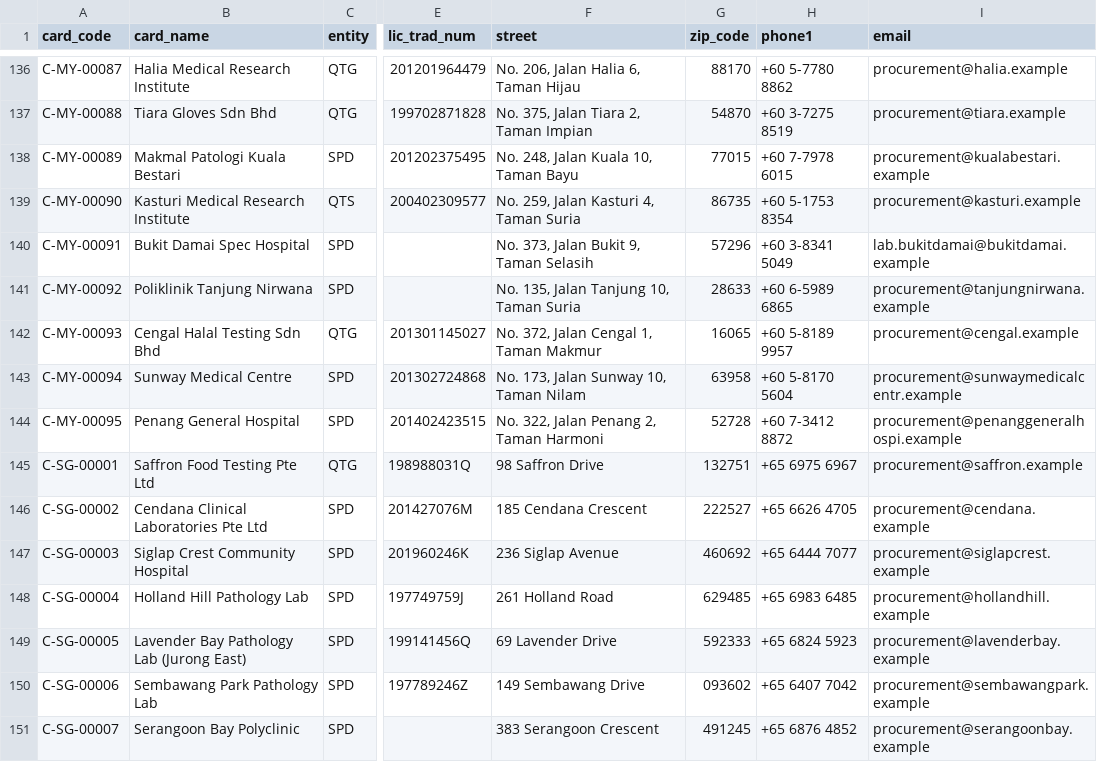
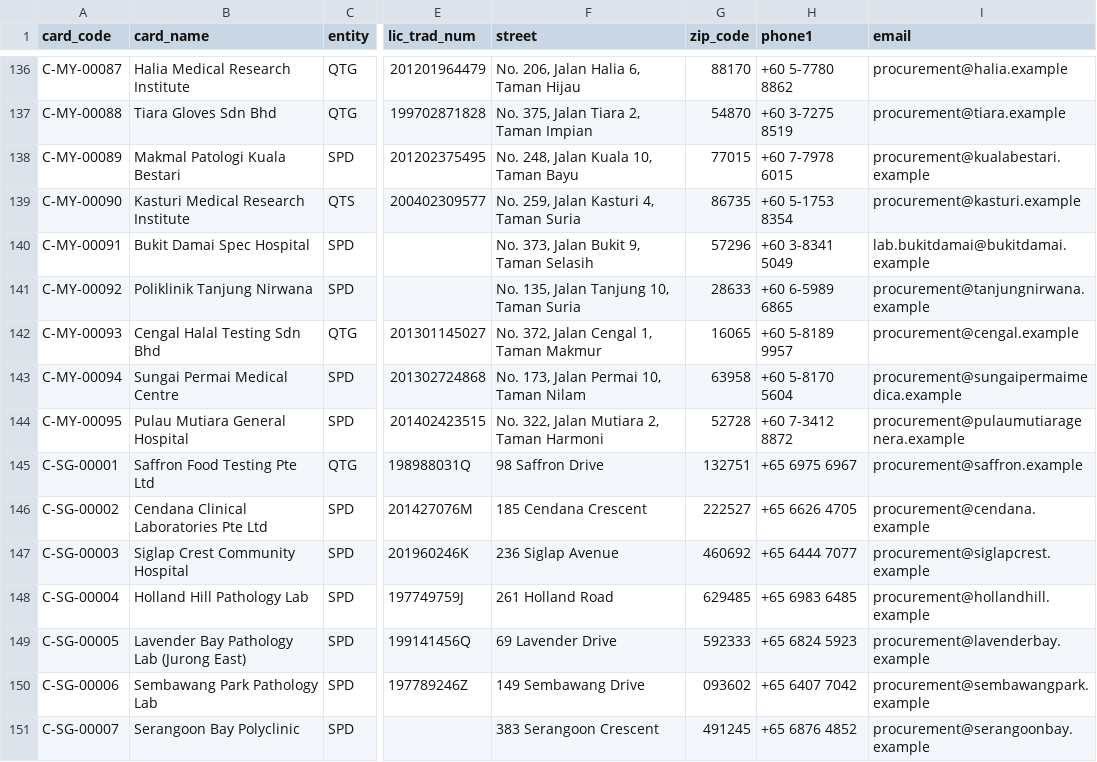
Before and after one commit to ethantyh03/onerecord, a CSV file: analytics/out/base/customers_records.csv, drawn as a sheet; only a part is shown, gaps mark what is left out; the diff names each change by its address in the sheet, - before the commit and + after, or states it on an @@ line.

```diff
--- a/analytics/out/base/customers_records.csv
+++ b/analytics/out/base/customers_records.csv
-B143 (card_name): Sunway Medical Centre
+B143 (card_name): Sungai Permai Medical Centre
-F143 (street): No. 173, Jalan Sunway 10, Taman Nilam
+F143 (street): No. 173, Jalan Permai 10, Taman Nilam
-I143 (email): procurement@sunwaymedicalcentr.example
+I143 (email): procurement@sungaipermaimedica.example
-B144 (card_name): Penang General Hospital
+B144 (card_name): Pulau Mutiara General Hospital
-F144 (street): No. 322, Jalan Penang 2, Taman Harmoni
+F144 (street): No. 322, Jalan Mutiara 2, Taman Harmoni
-I144 (email): procurement@penanggeneralhospi.example
+I144 (email): procurement@pulaumutiaragenera.example
```
Also changed, not shown: analytics/out/base/crosswalk.csv, analytics/out/base/golden_customers.csv, 33 other files.
